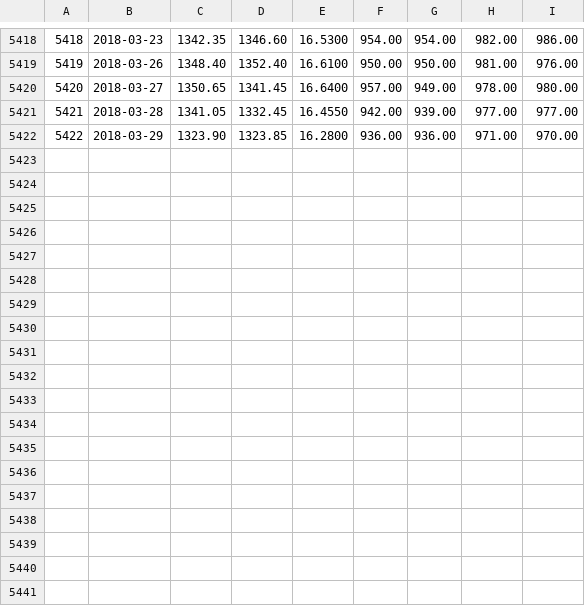
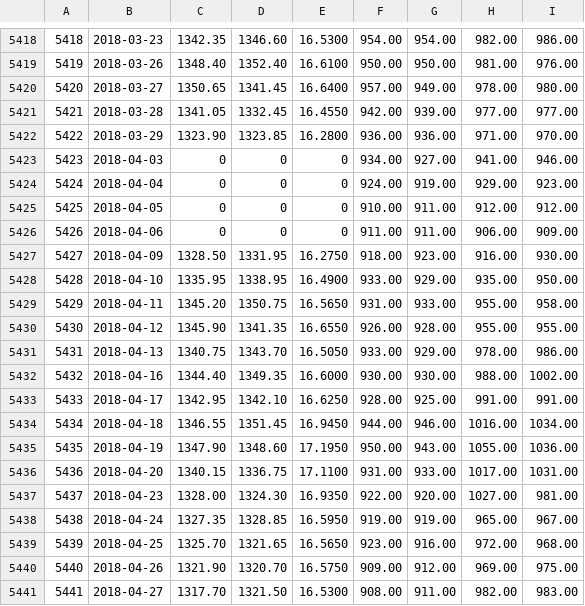
Before and after one commit to rishavloomba/rohan, a CSV file: csv/raw/kitco_london.csv, drawn as a sheet; only a part is shown, gaps mark what is left out.

```diff
--- a/csv/raw/kitco_london.csv
+++ b/csv/raw/kitco_london.csv
@@ -5422 +5422,20 @@
 5422,2018-03-29,1323.90,1323.85,16.2800,936.00,936.00,971.00,970.00
+5423,2018-04-03,0,0,0,934.00,927.00,941.00,946.00
+5424,2018-04-04,0,0,0,924.00,919.00,929.00,923.00
+5425,2018-04-05,0,0,0,910.00,911.00,912.00,912.00
+5426,2018-04-06,0,0,0,911.00,911.00,906.00,909.00
+5427,2018-04-09,1328.50,1331.95,16.2750,918.00,923.00,916.00,930.00
+5428,2018-04-10,1335.95,1338.95,16.4900,933.00,929.00,935.00,950.00
+5429,2018-04-11,1345.20,1350.75,16.5650,931.00,933.00,955.00,958.00
+5430,2018-04-12,1345.90,1341.35,16.6550,926.00,928.00,955.00,955.00
+5431,2018-04-13,1340.75,1343.70,16.5050,933.00,929.00,978.00,986.00
+5432,2018-04-16,1344.40,1349.35,16.6000,930.00,930.00,988.00,1002.00
+5433,2018-04-17,1342.95,1342.10,16.6250,928.00,925.00,991.00,991.00
+5434,2018-04-18,1346.55,1351.45,16.9450,944.00,946.00,1016.00,1034.00
+5435,2018-04-19,1347.90,1348.60,17.1950,950.00,943.00,1055.00,1036.00
+5436,2018-04-20,1340.15,1336.75,17.1100,931.00,933.00,1017.00,1031.00
+5437,2018-04-23,1328.00,1324.30,16.9350,922.00,920.00,1027.00,981.00
+5438,2018-04-24,1327.35,1328.85,16.5950,919.00,919.00,965.00,967.00
+5439,2018-04-25,1325.70,1321.65,16.5650,923.00,916.00,972.00,968.00
+5440,2018-04-26,1321.90,1320.70,16.5750,909.00,912.00,969.00,975.00
+5441,2018-04-27,1317.70,1321.50,16.5300,908.00,911.00,982.00,983.00
```
Also changed, not shown: csv/raw/shibor.csv, csv/raw/shibor_ma.csv, 17 other files.
